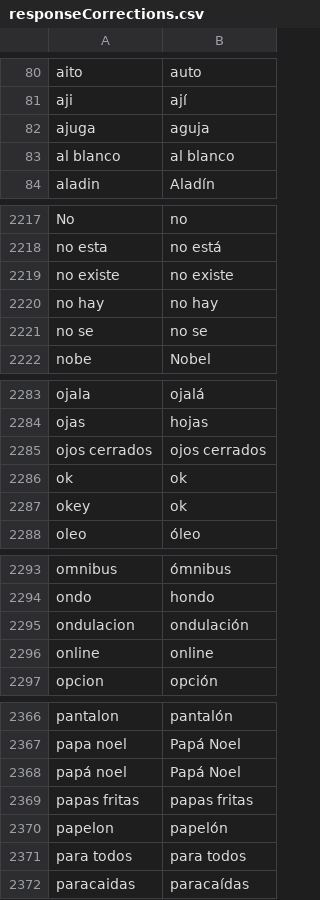
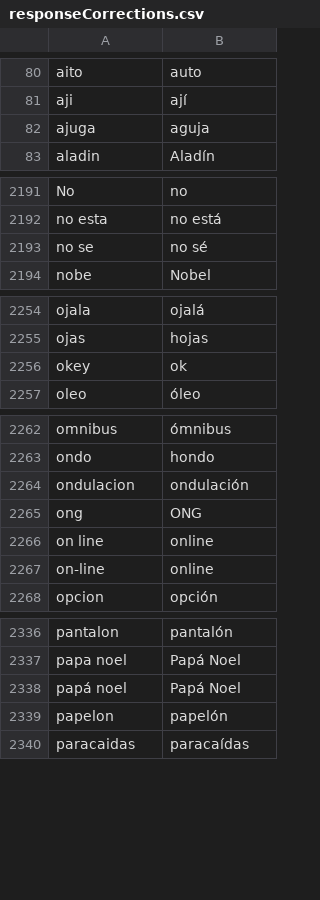
Before and after one commit to almadana/SWOW-RP, a CSV file: data/dictionaries/responseCorrections.csv, drawn as a sheet; only a part is shown, gaps mark what is left out; the diff covers the shown part only.

```diff
--- a/data/dictionaries/responseCorrections.csv
+++ b/data/dictionaries/responseCorrections.csv
@@ -82,3 +82,2 @@
 "ajuga","aguja"
-"al blanco","al blanco"
 "aladin","Aladín"
@@ -2218,5 +2192,3 @@
 "no esta","no está"
-"no existe","no existe"
-"no hay","no hay"
-"no se","no se"
+"no se","no sé"
 "nobe","Nobel"
@@ -2284,4 +2255,2 @@
 "ojas","hojas"
-"ojos cerrados","ojos cerrados"
-"ok","ok"
 "okey","ok"
@@ -2295,3 +2264,5 @@
 "ondulacion","ondulación"
-"online","online"
+"ong","ONG"
+"on line","online"
+"on-line","online"
 "opcion","opción"
@@ -2368,5 +2338,3 @@
 "papá noel","Papá Noel"
-"papas fritas","papas fritas"
 "papelon","papelón"
-"para todos","para todos"
 "paracaidas","paracaídas"
```
Also changed, not shown: 4 added rows, 43 removed rows and 13 edited cells elsewhere in this file, data/dictionaries/cueResponseCorrections.csv, 39 other files.
